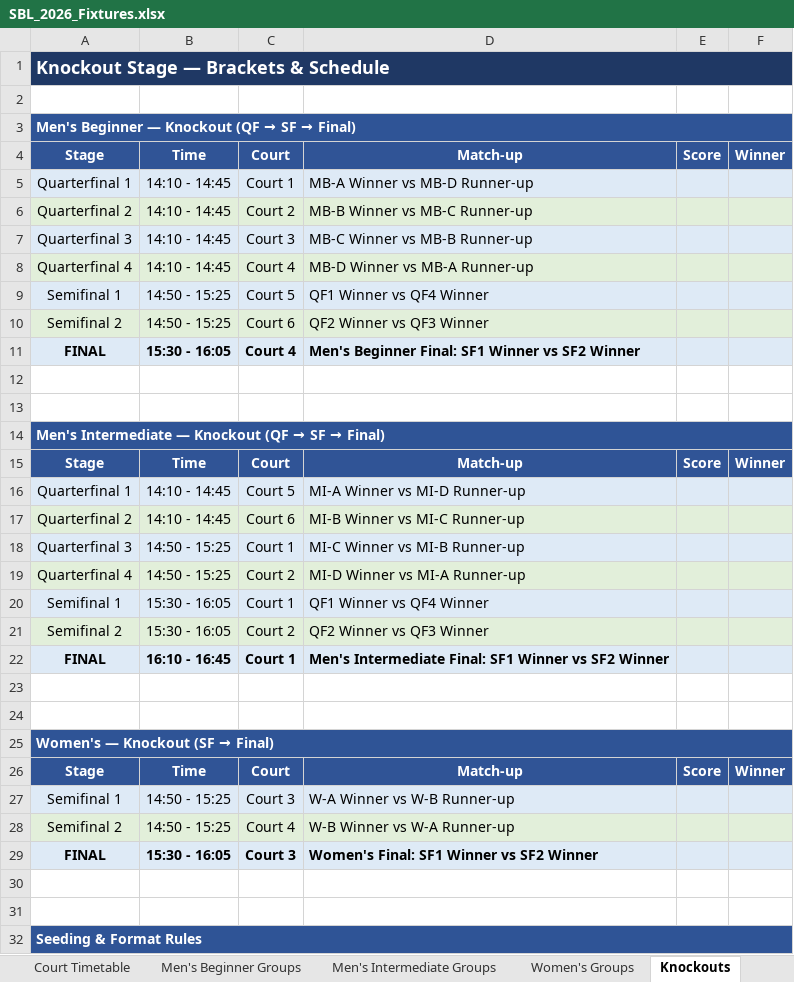
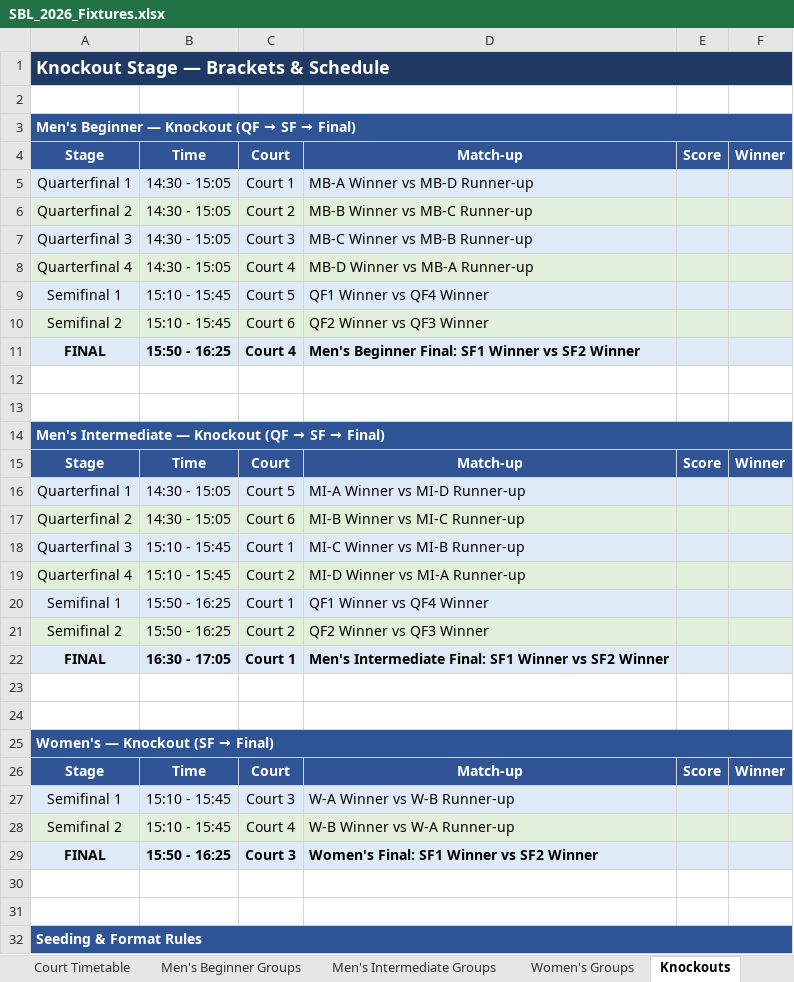
Before and after one commit to ayudb1304-wq/sbl, an Excel workbook: data/SBL_2026_Fixtures.xlsx, sheet Knockouts, drawn as a sheet; only a part is shown; values as stored, in another font and other column widths than the file's, no borders; the diff names each change by its address in the sheet, - before the commit and + after, or states it on an @@ line.

```diff
--- a/data/SBL_2026_Fixtures.xlsx (sheet Knockouts)
+++ b/data/SBL_2026_Fixtures.xlsx (sheet Knockouts)
-B5:B8: 14:10 - 14:45
+B5:B8: 14:30 - 15:05
-B9:B10: 14:50 - 15:25
+B9:B10: 15:10 - 15:45
-B11: 15:30 - 16:05
+B11: 15:50 - 16:25
-B16:B17: 14:10 - 14:45
+B16:B17: 14:30 - 15:05
-B18:B19: 14:50 - 15:25
+B18:B19: 15:10 - 15:45
-B20:B21: 15:30 - 16:05
+B20:B21: 15:50 - 16:25
-B22: 16:10 - 16:45
+B22: 16:30 - 17:05
-B27:B28: 14:50 - 15:25
+B27:B28: 15:10 - 15:45
-B29: 15:30 - 16:05
+B29: 15:50 - 16:25
```
Also changed, not shown: sheet Group Stage Schedule, sheet Court Timetable, sheet Women's Groups, sheet Men's Beginner Groups, sheet Men's Intermediate Groups, sheet Cover, 1 more sheet.
